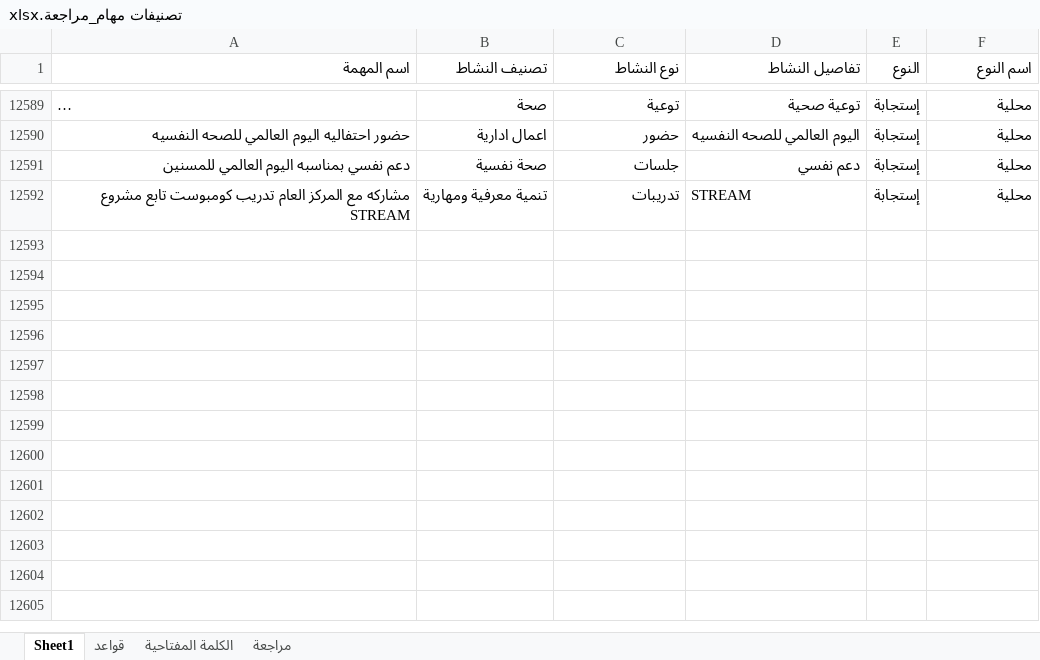
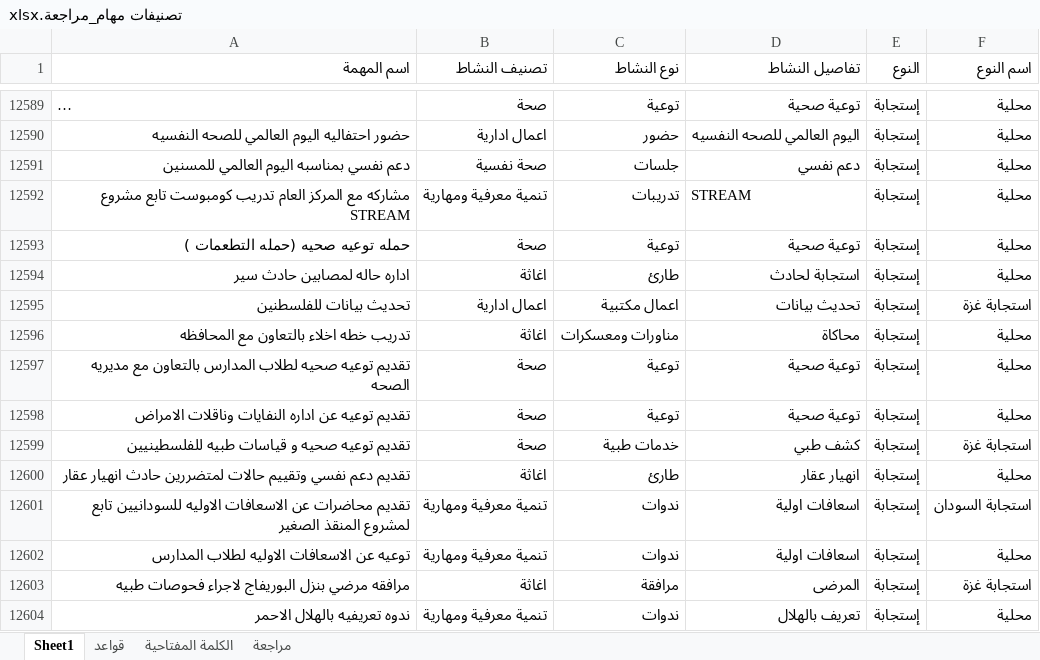
Before and after one commit to mo7amedrabei14-cell/eoc-system, an Excel workbook: تصنيفات مهام_مراجعة.xlsx, sheet Sheet1, drawn as a sheet; only a part is shown, gaps mark what is left out; long unchanged cells end in …; values as stored, in another font and other column widths than the file's, no borders; table styles not drawn; the diff names each change by its address in the sheet, - before the commit and + after, or states it on an @@ line.

```diff
--- a/تصنيفات مهام_مراجعة.xlsx (sheet Sheet1)
+++ b/تصنيفات مهام_مراجعة.xlsx (sheet Sheet1)
+row 12593: حمله توعيه صحيه (حمله التطعمات ) | صحة | توعية | توعية صحية | إستجابة | محلية
+row 12594: اداره حاله لمصابين حادث سير | اغاثة | طارئ | استجابة لحادث | إستجابة | محلية
+row 12595: تحديث بيانات للفلسطنين | اعمال ادارية | اعمال مكتبية | تحديث بيانات | إستجابة | استجابة غزة
+row 12596: تدريب خطه اخلاء بالتعاون مع المحافظه | اغاثة | مناورات ومعسكرات | محاكاة | إستجابة | محلية
+row 12597: تقديم توعيه صحيه لطلاب المدارس بالتعاون مع مديريه الصحه | صحة | توعية | توعية صحية | إستجابة | محلية
+row 12598: تقديم توعيه عن اداره النفايات وناقلات الامراض | صحة | توعية | توعية صحية | إستجابة | محلية
+row 12599: تقديم توعيه صحيه و قياسات طبيه للفلسطينيين | صحة | خدمات طبية | كشف طبي | إستجابة | استجابة غزة
+row 12600: تقديم دعم نفسي وتقييم حالات لمتضررين حادث انهيار عقار | اغاثة | طارئ | انهيار عقار | إستجابة | محلية
+row 12601: تقديم محاضرات عن الاسعافات الاوليه للسودانيين تابع لمشروع المنقذ الصغير | تنمية معرفية ومهارية | ندوات | اسعافات اولية | إستجابة | استجابة السودان
+row 12602: توعيه عن الاسعافات الاوليه لطلاب المدارس | تنمية معرفية ومهارية | ندوات | اسعافات اولية | إستجابة | محلية
+row 12603: مرافقه مرضي بنزل البوريفاج لاجراء فحوصات طبيه | اغاثة | مرافقة | المرضى | إستجابة | استجابة غزة
+row 12604: ندوه تعريفيه بالهلال الاحمر | تنمية معرفية ومهارية | ندوات | تعريف بالهلال | إستجابة | محلية
```
Also changed, not shown: sheet الكلمة المفتاحية, تصنيفات مهام.xlsx, 2 other files.
